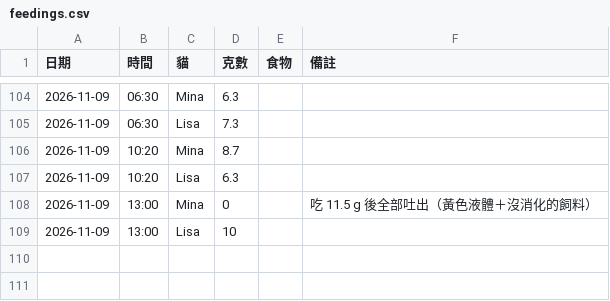
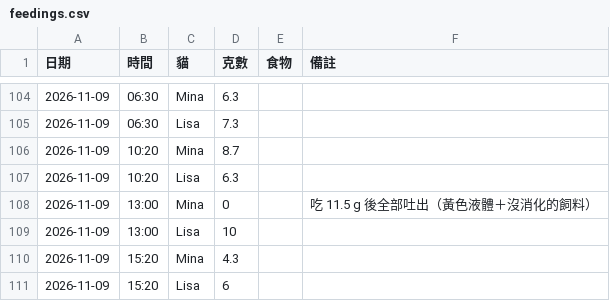
Before and after one commit to PorriD63/MinaLisa, a CSV file: data/feedings.csv, drawn as a sheet; only a part is shown, gaps mark what is left out.

```diff
--- a/data/feedings.csv
+++ b/data/feedings.csv
@@ -109 +109,3 @@
 2026-11-09,13:00,Lisa,10,,
+2026-11-09,15:20,Mina,4.3,,
+2026-11-09,15:20,Lisa,6,,
```
Also changed, not shown: 1 other file.
